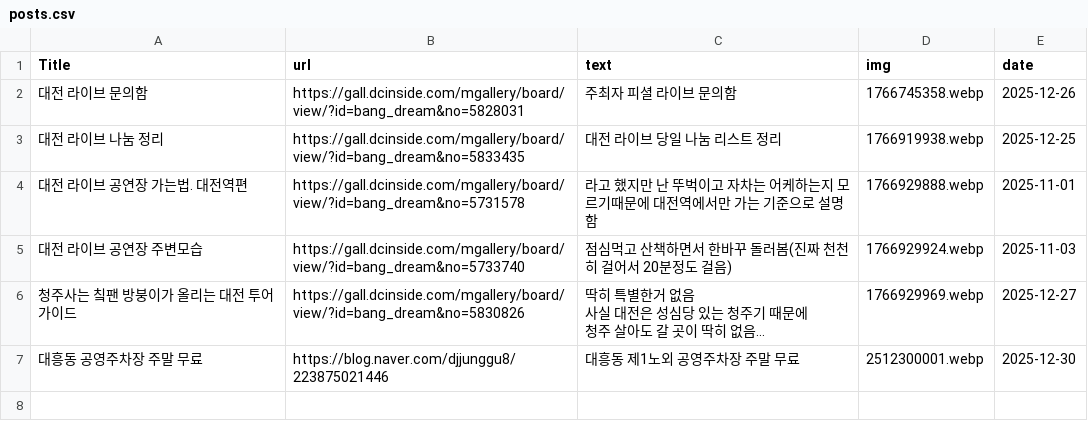
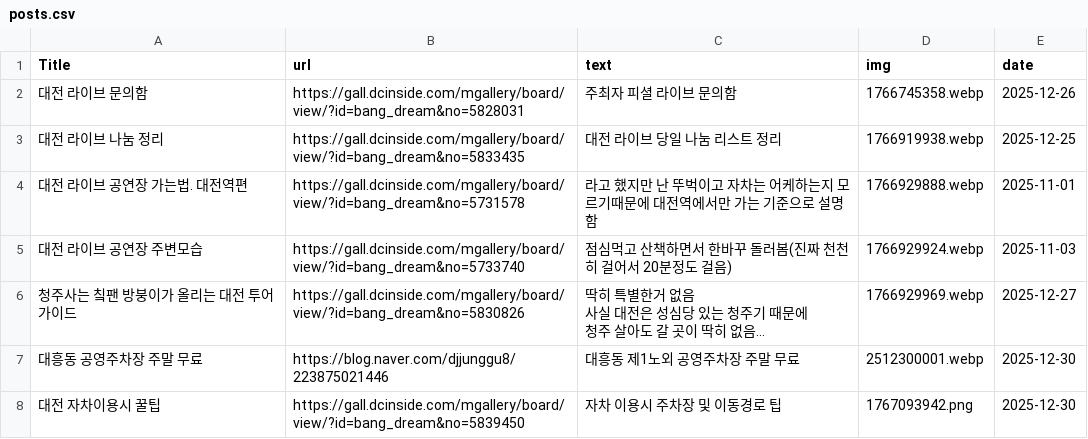
Before and after one commit to mkco5162/winterbang, a CSV file: src/data/posts.csv, drawn as a sheet; the diff names each change by its address in the sheet, - before the commit and + after, or states it on an @@ line.

Commit message:
Add posts

```diff
--- a/src/data/posts.csv
+++ b/src/data/posts.csv
+row 8: 대전 자차이용시 꿀팁 | https://gall.dcinside.com/mgallery/board/view/?id=bang_dream&no=5839450 | 자차 이용시 주차장 및 이동경로 팁 | 1767093942.png | 2025-12-30
```
